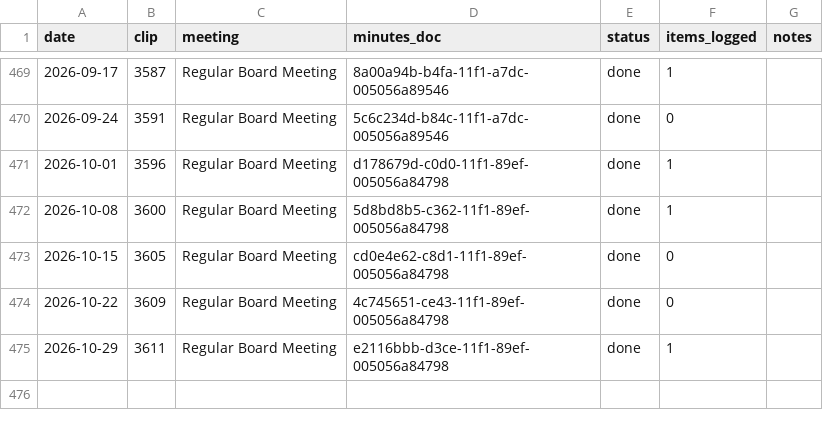
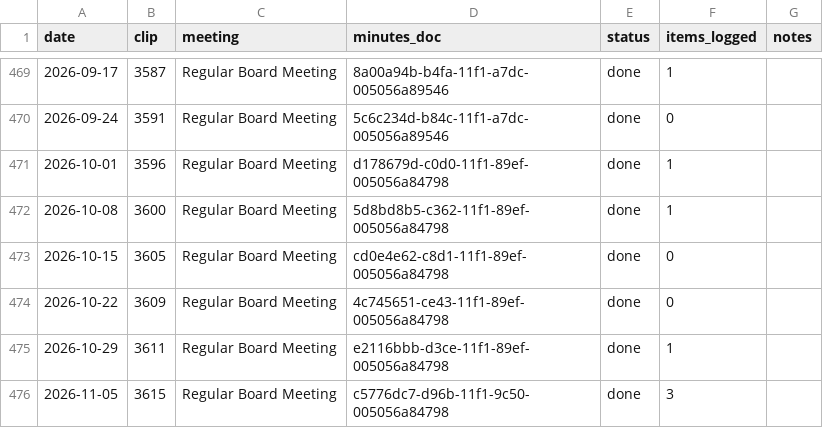
Before and after one commit to Portland-City-Council-Votes/multco-commissioner-votes, a CSV file: data/meetings.csv, drawn as a sheet; only a part is shown, gaps mark what is left out; the diff names each change by its address in the sheet, - before the commit and + after, or states it on an @@ line.

```diff
--- a/data/meetings.csv
+++ b/data/meetings.csv
+row 476: 2026-11-05 | 3615 | Regular Board Meeting | c5776dc7-d96b-11f1-9c50-005056a84798 | done | 3
```
Also changed, not shown: data/motions.csv, data/votes.csv, 3 other files.
